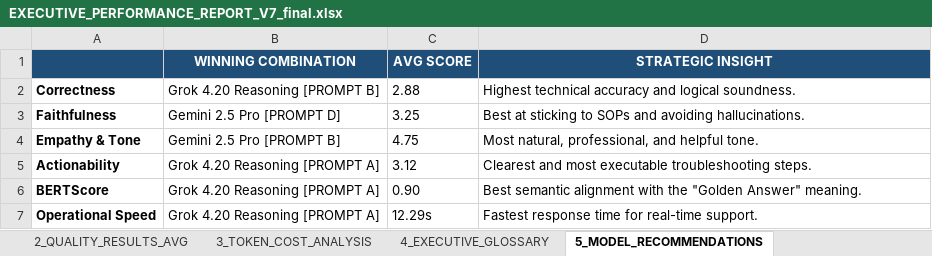
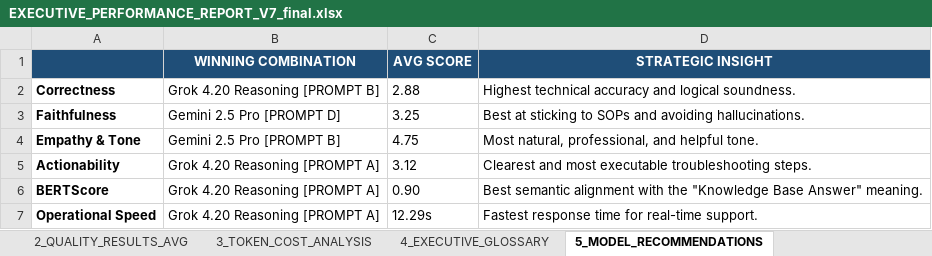
Before and after one commit to Hima-Alamanda/AI-Enabled-Discord-Ticketing-System, an Excel workbook: evaluations/results/EXECUTIVE_PERFORMANCE_REPORT_V7_final.xlsx, sheet 5_MODEL_RECOMMENDATIONS, drawn as a sheet; values as stored, in another font and other column widths than the file's, no borders; the diff names each change by its address in the sheet, - before the commit and + after, or states it on an @@ line.

```diff
--- a/evaluations/results/EXECUTIVE_PERFORMANCE_REPORT_V7_final.xlsx (sheet 5_MODEL_RECOMMENDATIONS)
+++ b/evaluations/results/EXECUTIVE_PERFORMANCE_REPORT_V7_final.xlsx (sheet 5_MODEL_RECOMMENDATIONS)
-D6 (STRATEGIC INSIGHT): …with the "Golden Answer" meaning.
+D6 (STRATEGIC INSIGHT): …with the "Knowledge Base Answer" meaning.
```
Also changed, not shown: 16 other files.
